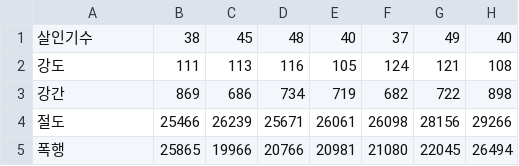
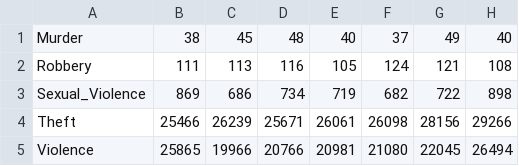
Before and after one commit to Hannam-CapStone-2024/DisabilityCrimeNavigator, a CSV file: src/main/java/cap/DB/CrimeDays.csv, drawn as a sheet.

Commit message:
Finish Data

```diff
--- a/src/main/java/cap/DB/CrimeDays.csv
+++ b/src/main/java/cap/DB/CrimeDays.csv
@@ -1,5 +1,5 @@
-살인기수,38,45,48,40,37,49,40
-강도,111,113,116,105,124,121,108
-강간,869,686,734,719,682,722,898
-절도,25466,26239,25671,26061,26098,28156,29266
-폭행,25865,19966,20766,20981,21080,22045,26494
+Murder,38,45,48,40,37,49,40
+Robbery,111,113,116,105,124,121,108
+Sexual_Violence,869,686,734,719,682,722,898
+Theft,25466,26239,25671,26061,26098,28156,29266
+Violence,25865,19966,20766,20981,21080,22045,26494
```
Also changed, not shown: 4 other files.
